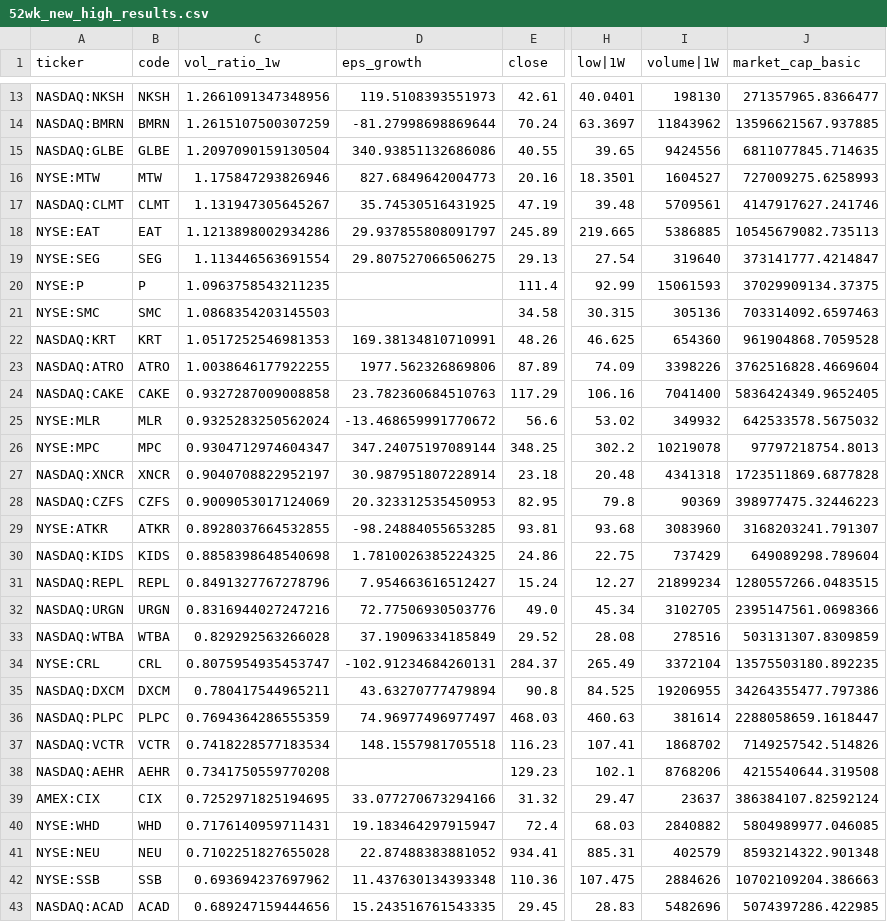
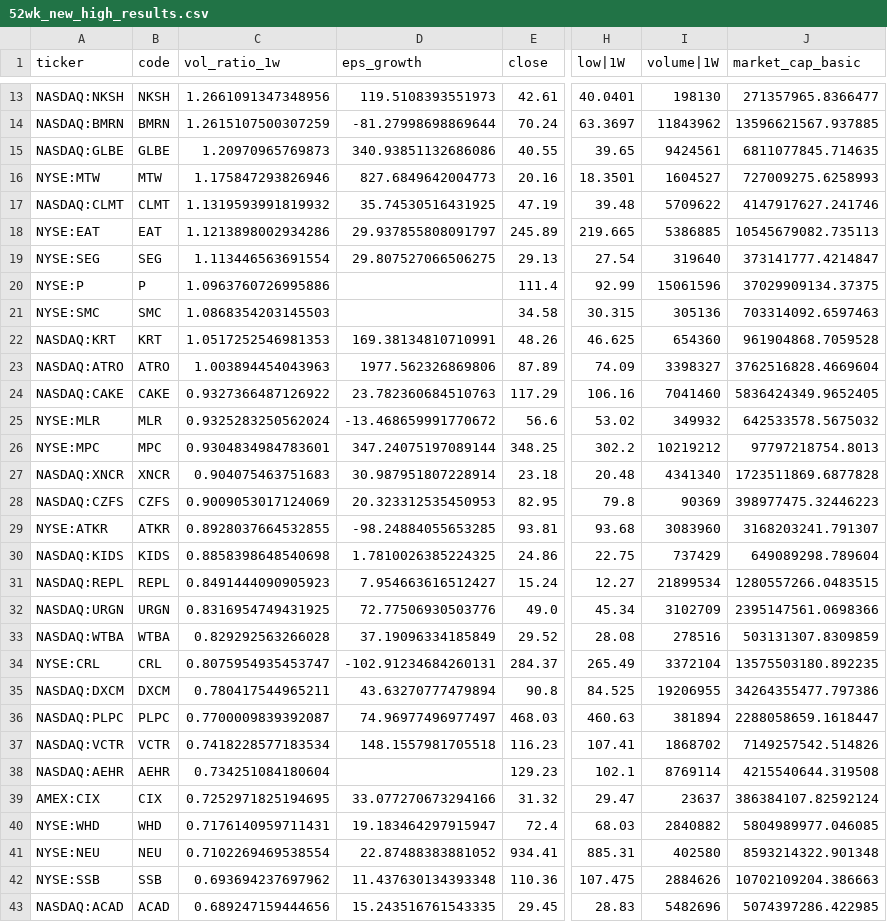
Before and after one commit to githhhh/Yfinance_data, a CSV file: us/52wk_new_high_results.csv, drawn as a sheet; only a part is shown, gaps mark what is left out; the diff covers the shown part only; the diff names each change by its address in the sheet, - before the commit and + after, or states it on an @@ line.

```diff
--- a/us/52wk_new_high_results.csv
+++ b/us/52wk_new_high_results.csv
-C15 (vol_ratio_1w): 1.2097090159130504
+C15 (vol_ratio_1w): 1.20970965769873
-I15 (volume|1W): 9424556
+I15 (volume|1W): 9424561
-C17 (vol_ratio_1w): 1.131947305645267
+C17 (vol_ratio_1w): 1.1319593991819932
-I17 (volume|1W): 5709561
+I17 (volume|1W): 5709622
-C20 (vol_ratio_1w): 1.0963758543211235
+C20 (vol_ratio_1w): 1.0963760726995886
-I20 (volume|1W): 15061593
+I20 (volume|1W): 15061596
-C23 (vol_ratio_1w): 1.0038646177922255
+C23 (vol_ratio_1w): 1.003894454043963
-I23 (volume|1W): 3398226
+I23 (volume|1W): 3398327
-C24 (vol_ratio_1w): 0.9327287009008858
+C24 (vol_ratio_1w): 0.9327366487126922
-I24 (volume|1W): 7041400
+I24 (volume|1W): 7041460
-C26 (vol_ratio_1w): 0.9304712974604347
+C26 (vol_ratio_1w): 0.9304834984783601
-I26 (volume|1W): 10219078
+I26 (volume|1W): 10219212
-C27 (vol_ratio_1w): 0.9040708822952197
+C27 (vol_ratio_1w): 0.904075463751683
-I27 (volume|1W): 4341318
+I27 (volume|1W): 4341340
-C31 (vol_ratio_1w): 0.8491327767278796
+C31 (vol_ratio_1w): 0.8491444090905923
-I31 (volume|1W): 21899234
+I31 (volume|1W): 21899534
-C32 (vol_ratio_1w): 0.8316944027247216
+C32 (vol_ratio_1w): 0.8316954749431925
-I32 (volume|1W): 3102705
+I32 (volume|1W): 3102709
-C36 (vol_ratio_1w): 0.7694364286555359
+C36 (vol_ratio_1w): 0.7700009839392087
-I36 (volume|1W): 381614
+I36 (volume|1W): 381894
-C38 (vol_ratio_1w): 0.7341750559770208
+C38 (vol_ratio_1w): 0.734251084180604
-I38 (volume|1W): 8768206
+I38 (volume|1W): 8769114
-C41 (vol_ratio_1w): 0.7102251827655028
+C41 (vol_ratio_1w): 0.7102269469538554
-I41 (volume|1W): 402579
+I41 (volume|1W): 402580
```
Also changed, not shown: 64 edited cells elsewhere in this file, us/eps_growth_screener_results.csv, us/stage2/stage2_screener_filter.csv, 4 other files.
